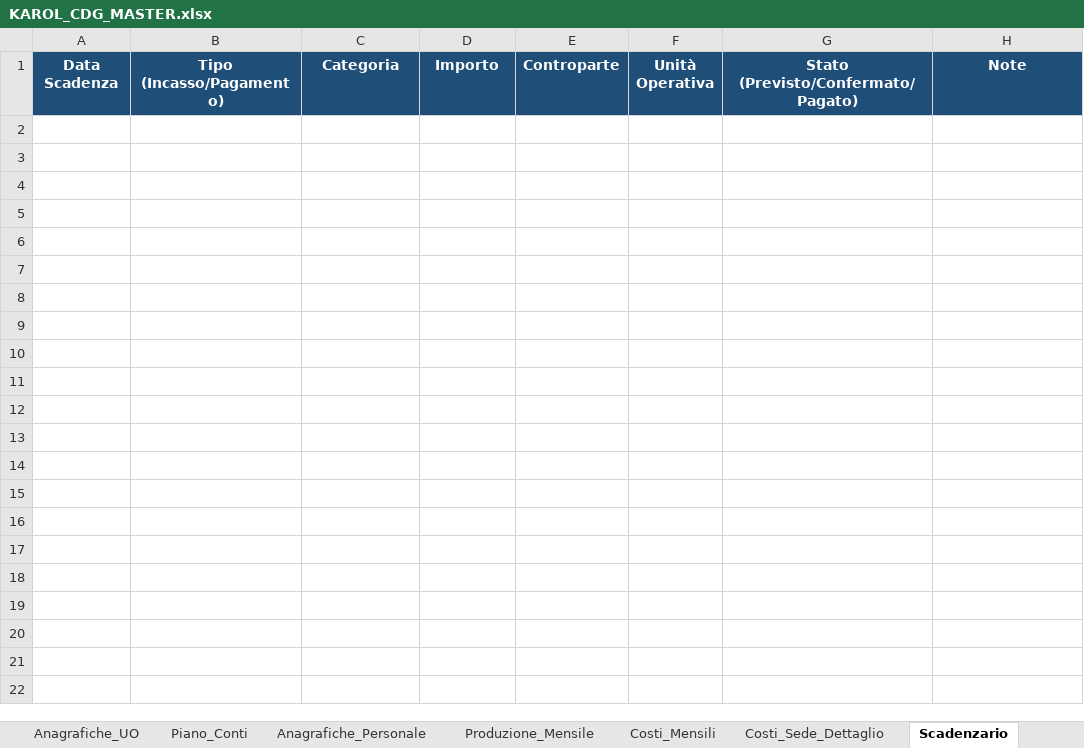
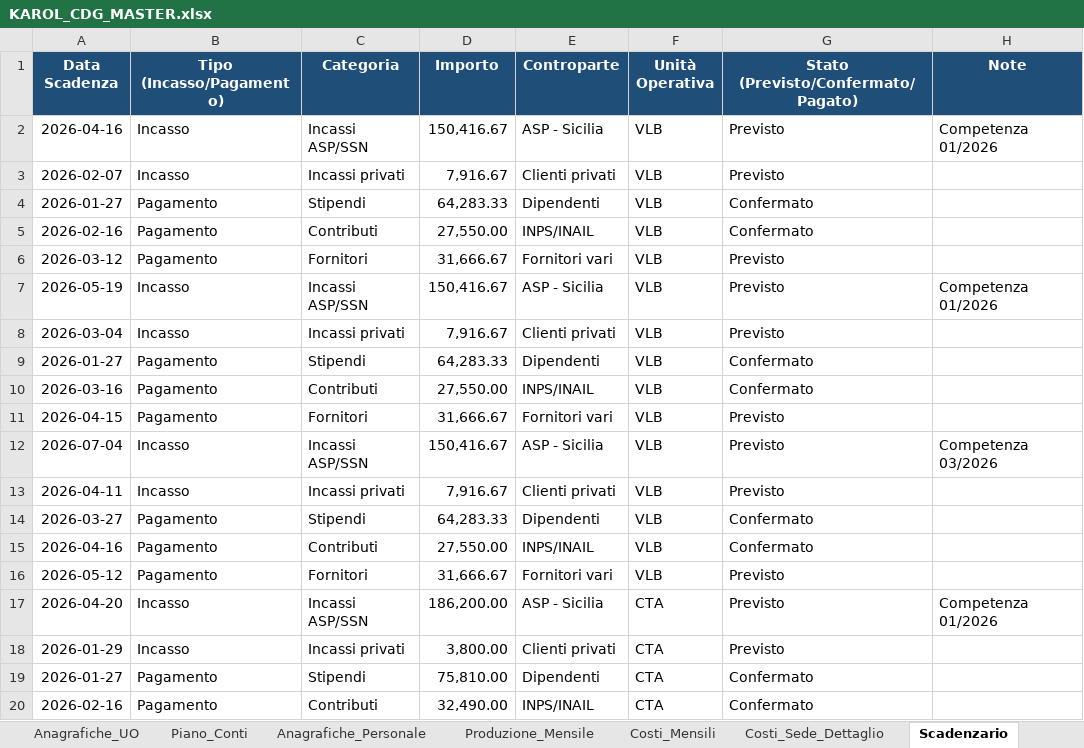
Before and after one commit to fpcarnevale-controller/Karol-cruscotto-sicilia, an Excel workbook: dati/KAROL_CDG_MASTER.xlsx, sheet Scadenzario, drawn as a sheet; only a part is shown; values as stored, in another font and other column widths than the file's, no borders; the diff covers the shown part only; the diff names each change by its address in the sheet, - before the commit and + after, or states it on an @@ line.

```diff
--- a/dati/KAROL_CDG_MASTER.xlsx (sheet Scadenzario)
+++ b/dati/KAROL_CDG_MASTER.xlsx (sheet Scadenzario)
+row 2: 2026-04-16 | Incasso | Incassi ASP/SSN | 150,416.67 | ASP - Sicilia | VLB | Previsto | Competenza 01/2026
+row 3: 2026-02-07 | Incasso | Incassi privati | 7,916.67 | Clienti privati | VLB | Previsto
+row 4: 2026-01-27 | Pagamento | Stipendi | 64,283.33 | Dipendenti | VLB | Confermato
+row 5: 2026-02-16 | Pagamento | Contributi | 27,550.00 | INPS/INAIL | VLB | Confermato
+row 6: 2026-03-12 | Pagamento | Fornitori | 31,666.67 | Fornitori vari | VLB | Previsto
+row 7: 2026-05-19 | Incasso | Incassi ASP/SSN | 150,416.67 | ASP - Sicilia | VLB | Previsto | Competenza 01/2026
+row 8: 2026-03-04 | Incasso | Incassi privati | 7,916.67 | Clienti privati | VLB | Previsto
+row 9: 2026-01-27 | Pagamento | Stipendi | 64,283.33 | Dipendenti | VLB | Confermato
+row 10: 2026-03-16 | Pagamento | Contributi | 27,550.00 | INPS/INAIL | VLB | Confermato
+row 11: 2026-04-15 | Pagamento | Fornitori | 31,666.67 | Fornitori vari | VLB | Previsto
+row 12: 2026-07-04 | Incasso | Incassi ASP/SSN | 150,416.67 | ASP - Sicilia | VLB | Previsto | Competenza 03/2026
+row 13: 2026-04-11 | Incasso | Incassi privati | 7,916.67 | Clienti privati | VLB | Previsto
+row 14: 2026-03-27 | Pagamento | Stipendi | 64,283.33 | Dipendenti | VLB | Confermato
+row 15: 2026-04-16 | Pagamento | Contributi | 27,550.00 | INPS/INAIL | VLB | Confermato
+row 16: 2026-05-12 | Pagamento | Fornitori | 31,666.67 | Fornitori vari | VLB | Previsto
+row 17: 2026-04-20 | Incasso | Incassi ASP/SSN | 186,200.00 | ASP - Sicilia | CTA | Previsto | Competenza 01/2026
+row 18: 2026-01-29 | Incasso | Incassi privati | 3,800.00 | Clienti privati | CTA | Previsto
+row 19: 2026-01-27 | Pagamento | Stipendi | 75,810.00 | Dipendenti | CTA | Confermato
+row 20: 2026-02-16 | Pagamento | Contributi | 32,490.00 | INPS/INAIL | CTA | Confermato
```
Also changed, not shown: 62 added rows elsewhere in this sheet, sheet Anagrafiche_Personale, sheet Costi_Mensili, sheet Produzione_Mensile, sheet Driver_Allocazione, sheet Costi_Sede_Dettaglio, 2 other files.
